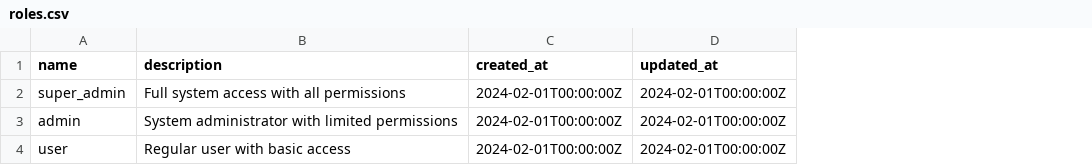
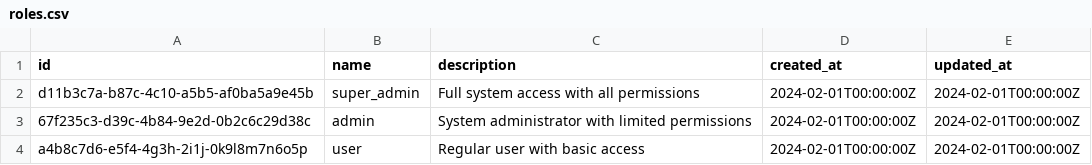
Before and after one commit to developnetgeometry/nadi-e-system-demo, a CSV file: src/database/roles.csv, drawn as a sheet; the diff names each change by its address in the sheet, - before the commit and + after, or states it on an @@ line.

```diff
--- a/src/database/roles.csv
+++ b/src/database/roles.csv
+column A (id), rows 2-4: d11b3c7a-b87c-4c10-a5b5-af0ba5a9e45b | 67f235c3-d39c-4b84-9e2d-0b2c6c29d38c | a4b8c7d6-e5f4-4g3h-2i1j-0k9l8m7n6o5p
```
Also changed, not shown: src/database/permissions.csv, 3 other files.
